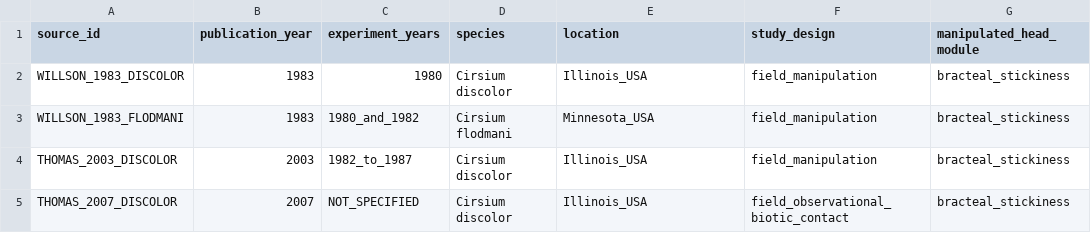
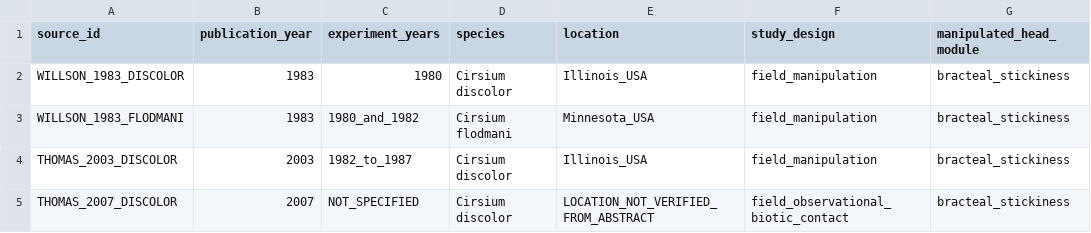
Before and after one commit to zuizui0223/aza3, a CSV file: data/evidence/cirsium_stickiness_real_primary_context_evidence_v1.csv, drawn as a sheet; only a part is shown; the diff names each change by its address in the sheet, - before the commit and + after, or states it on an @@ line.

Commit message:
Avoid inventing 2007 Cirsium sticky-contact locality from publisher abstract

```diff
--- a/data/evidence/cirsium_stickiness_real_primary_context_evidence_v1.csv
+++ b/data/evidence/cirsium_stickiness_real_primary_context_evidence_v1.csv
-E5 (location): Illinois_USA
+E5 (location): LOCATION_NOT_VERIFIED_FROM_ABSTRACT
```
